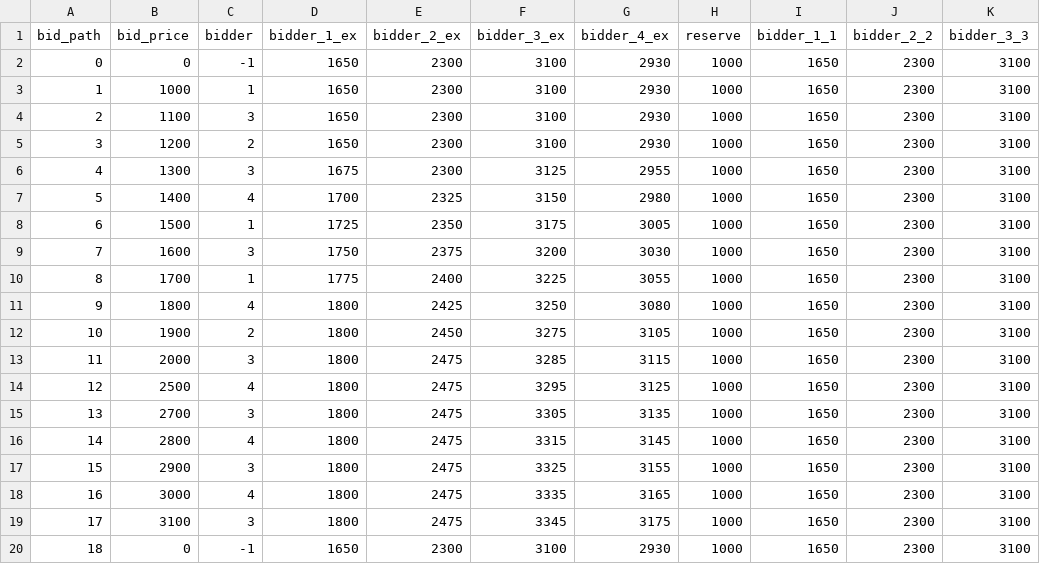
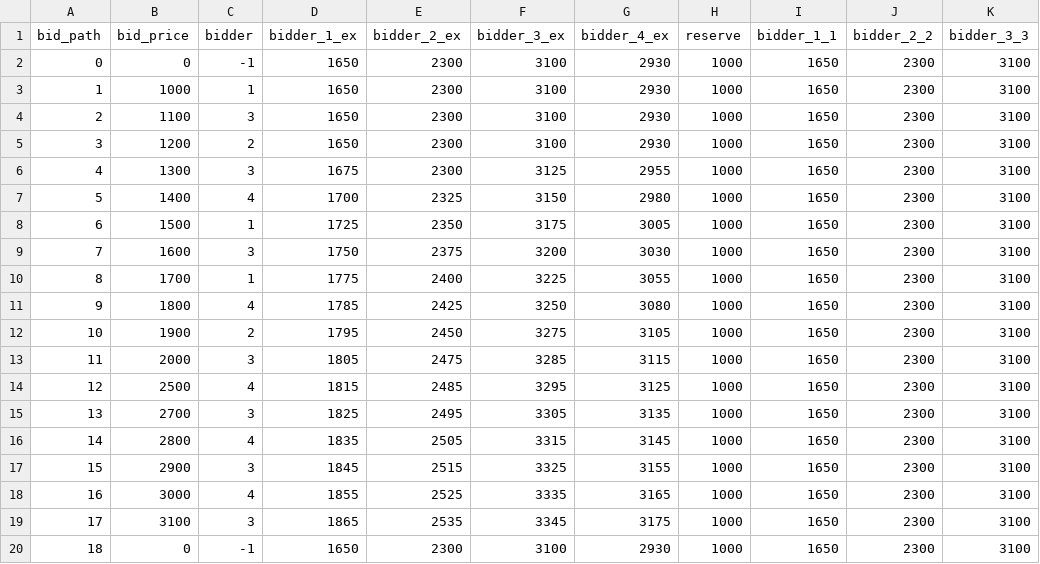
Before and after one commit to xiaofeima1990/project, a CSV file: economics/auction/slides_animation/demo_data_update.csv, drawn as a sheet; only a part is shown; the diff names each change by its address in the sheet, - before the commit and + after, or states it on an @@ line.

Commit message:
finish the info premium modify the animation

```diff
--- a/economics/auction/slides_animation/demo_data_update.csv
+++ b/economics/auction/slides_animation/demo_data_update.csv
-D11 (bidder_1_ex): 1800
+D11 (bidder_1_ex): 1785
-D12 (bidder_1_ex): 1800
+D12 (bidder_1_ex): 1795
-D13 (bidder_1_ex): 1800
+D13 (bidder_1_ex): 1805
-D14 (bidder_1_ex): 1800
+D14 (bidder_1_ex): 1815
-E14 (bidder_2_ex): 2475
+E14 (bidder_2_ex): 2485
-D15 (bidder_1_ex): 1800
+D15 (bidder_1_ex): 1825
-E15 (bidder_2_ex): 2475
+E15 (bidder_2_ex): 2495
-D16 (bidder_1_ex): 1800
+D16 (bidder_1_ex): 1835
-E16 (bidder_2_ex): 2475
+E16 (bidder_2_ex): 2505
-D17 (bidder_1_ex): 1800
+D17 (bidder_1_ex): 1845
-E17 (bidder_2_ex): 2475
+E17 (bidder_2_ex): 2515
-D18 (bidder_1_ex): 1800
+D18 (bidder_1_ex): 1855
-E18 (bidder_2_ex): 2475
+E18 (bidder_2_ex): 2525
-D19 (bidder_1_ex): 1800
+D19 (bidder_1_ex): 1865
-E19 (bidder_2_ex): 2475
+E19 (bidder_2_ex): 2535
```
Also changed, not shown: 17 other files.
